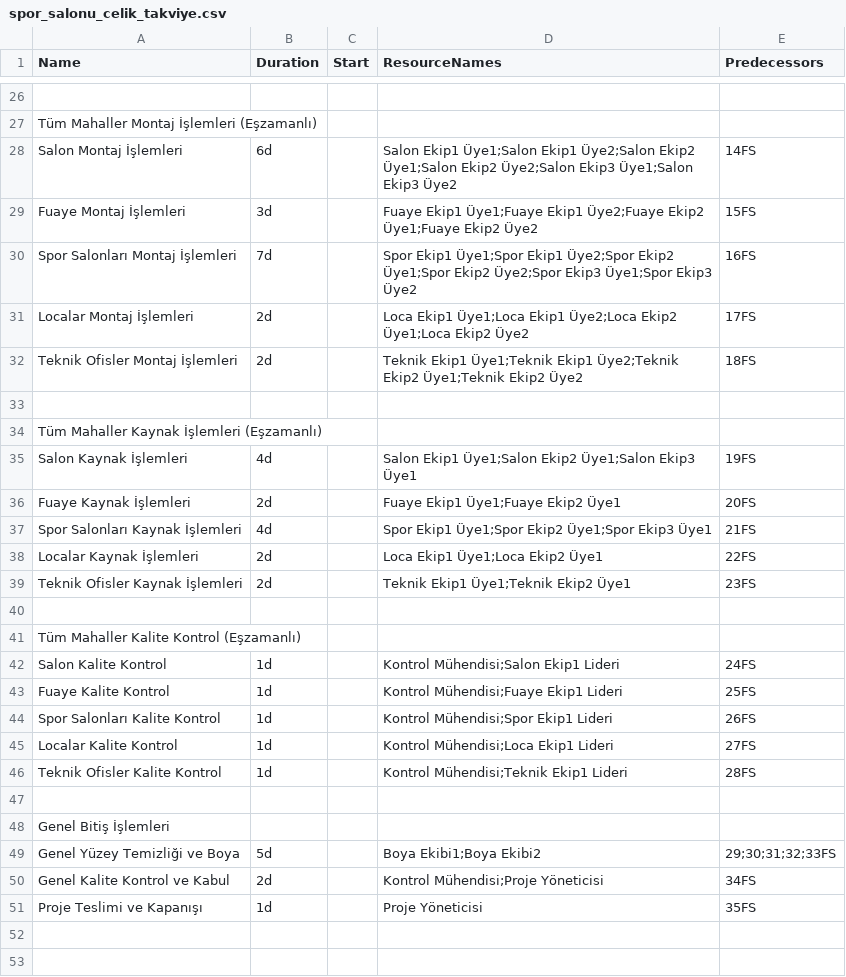
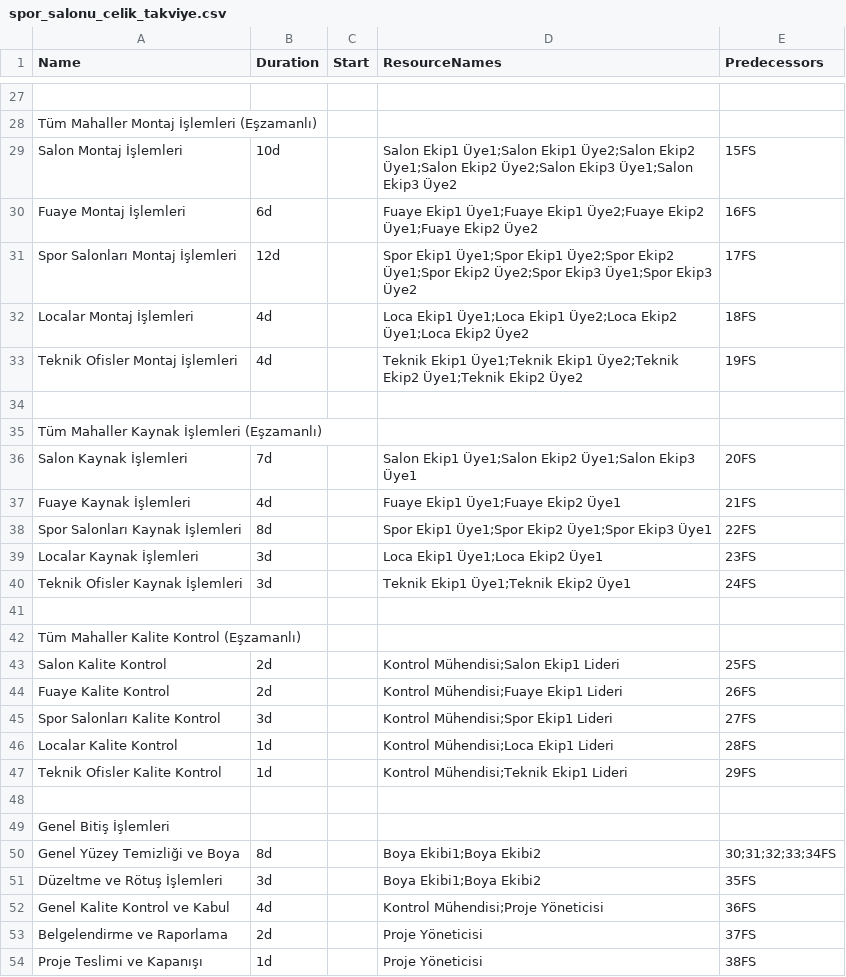
Before and after one commit to sbabadag/tahaakgul, a CSV file: data/spor_salonu_celik_takviye.csv, drawn as a sheet; only a part is shown, gaps mark what is left out; addresses are those after the commit; the diff covers the shown part only; the diff names each change by its address in the sheet, - before the commit and + after, or states it on an @@ line.

```diff
--- a/data/spor_salonu_celik_takviye.csv
+++ b/data/spor_salonu_celik_takviye.csv
-B29 (Duration): 6d
+B29 (Duration): 10d
-E29 (Predecessors): 14FS
+E29 (Predecessors): 15FS
-B30 (Duration): 3d
+B30 (Duration): 6d
-E30 (Predecessors): 15FS
+E30 (Predecessors): 16FS
-B31 (Duration): 7d
+B31 (Duration): 12d
-E31 (Predecessors): 16FS
+E31 (Predecessors): 17FS
-B32:B33 (Duration): 2d
+B32:B33 (Duration): 4d
-E32 (Predecessors): 17FS
+E32 (Predecessors): 18FS
-E33 (Predecessors): 18FS
+E33 (Predecessors): 19FS
-B36 (Duration): 4d
+B36 (Duration): 7d
-E36 (Predecessors): 19FS
+E36 (Predecessors): 20FS
-B37 (Duration): 2d
+B37 (Duration): 4d
-E37 (Predecessors): 20FS
+E37 (Predecessors): 21FS
-B38 (Duration): 4d
+B38 (Duration): 8d
-E38 (Predecessors): 21FS
+E38 (Predecessors): 22FS
-B39:B40 (Duration): 2d
+B39:B40 (Duration): 3d
-E39 (Predecessors): 22FS
+E39 (Predecessors): 23FS
-E40 (Predecessors): 23FS
+E40 (Predecessors): 24FS
-B43:B44 (Duration): 1d
+B43:B44 (Duration): 2d
-E43 (Predecessors): 24FS
+E43 (Predecessors): 25FS
-E44 (Predecessors): 25FS
+E44 (Predecessors): 26FS
-B45 (Duration): 1d
+B45 (Duration): 3d
-E45 (Predecessors): 26FS
+E45 (Predecessors): 27FS
-E46 (Predecessors): 27FS
+E46 (Predecessors): 28FS
-E47 (Predecessors): 28FS
+E47 (Predecessors): 29FS
-B50 (Duration): 5d
+B50 (Duration): 8d
-E50 (Predecessors): 29;30;31;32;33FS
+E50 (Predecessors): 30;31;32;33;34FS
+row 51: Düzeltme ve Rötuş İşlemleri | 3d |  | Boya Ekibi1;Boya Ekibi2 | 35FS
-B52 (Duration): 2d
+B52 (Duration): 4d
-E52 (Predecessors): 34FS
+E52 (Predecessors): 36FS
+row 53: Belgelendirme ve Raporlama | 2d |  | Proje Yöneticisi | 37FS
-E54 (Predecessors): 35FS
+E54 (Predecessors): 38FS
```
Also changed, not shown: 1 added row and 33 edited cells elsewhere in this file, 5 other files.
